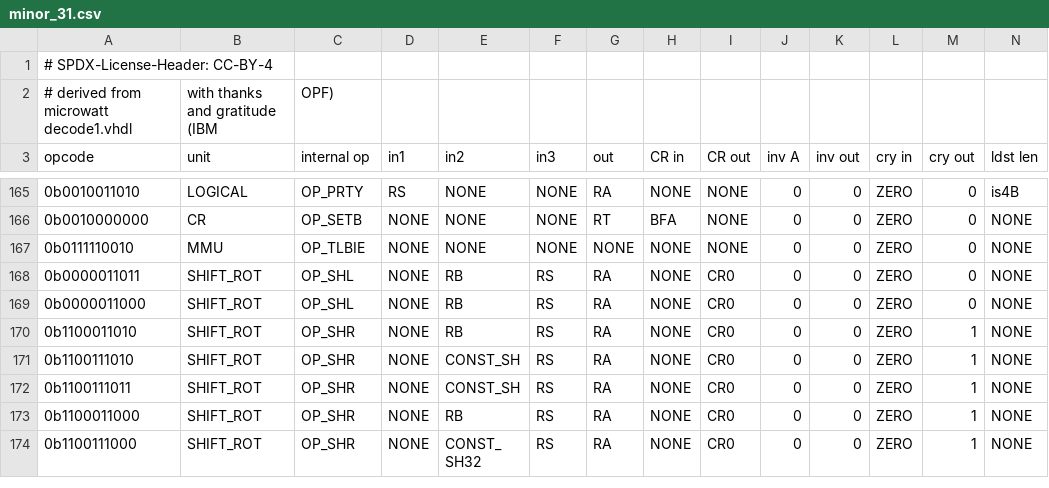
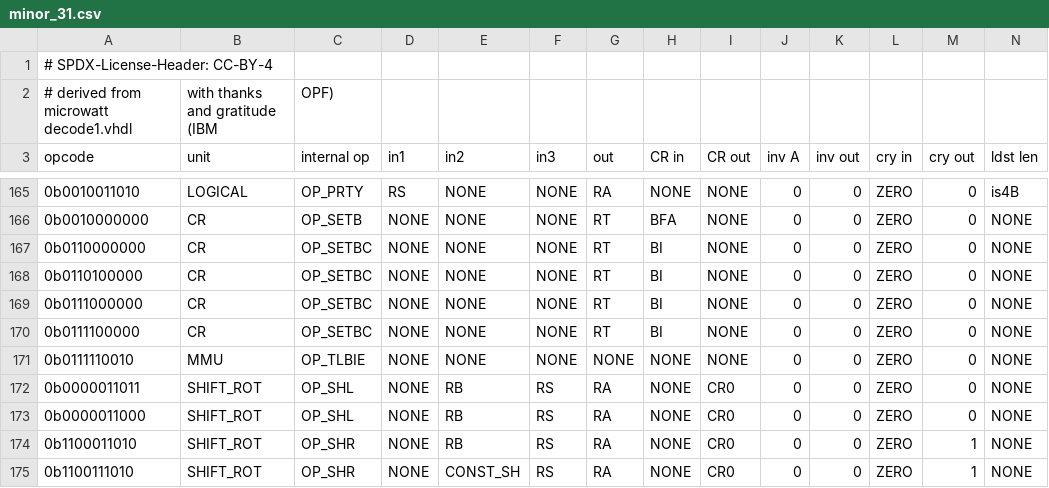
Before and after one commit to Libre-SOC-mirrors/openpower-isa, a CSV file: openpower/isatables/minor_31.csv, drawn as a sheet; only a part is shown, gaps mark what is left out; the shorter side is filled out with more unchanged rows; rows hold the shown columns only; the diff names each change by its address in the sheet, - before the commit and + after, or states it on an @@ line.

```diff
--- a/openpower/isatables/minor_31.csv
+++ b/openpower/isatables/minor_31.csv
+row 167: 0b0110000000 | CR | OP_SETBC | NONE | NONE | NONE | RT | BI | NONE | 0 | 0 | ZERO | 0 | NONE
+row 168: 0b0110100000 | CR | OP_SETBC | NONE | NONE | NONE | RT | BI | NONE | 0 | 0 | ZERO | 0 | NONE
+row 169: 0b0111000000 | CR | OP_SETBC | NONE | NONE | NONE | RT | BI | NONE | 0 | 0 | ZERO | 0 | NONE
+row 170: 0b0111100000 | CR | OP_SETBC | NONE | NONE | NONE | RT | BI | NONE | 0 | 0 | ZERO | 0 | NONE
```
Also changed, not shown: openpower/isatables/RM-2P-1S1D.csv, 6 other files.
